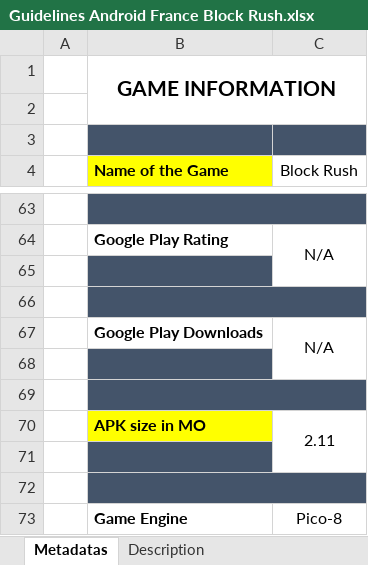
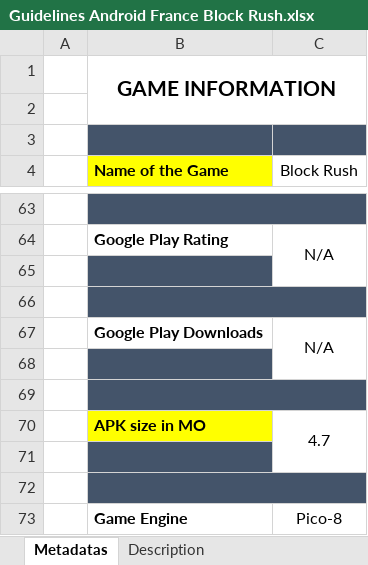
Before and after one commit to ArtridgeGames/artridge.ch, an Excel workbook: Plug In Digital/blockrush/Guidelines Android France Block Rush.xlsx, sheet Metadatas, drawn as a sheet; only a part is shown, gaps mark what is left out; values as stored, in another font and other column widths than the file's, no borders; the diff names each change by its address in the sheet, - before the commit and + after, or states it on an @@ line.

```diff
--- a/Plug In Digital/blockrush/Guidelines Android France Block Rush.xlsx (sheet Metadatas)
+++ b/Plug In Digital/blockrush/Guidelines Android France Block Rush.xlsx (sheet Metadatas)
-C70 (Block Rush): 2.11
+C70 (Block Rush): 4.7
```
Also changed, not shown: Plug In Digital/dodge/Guidelines Android France Dodge.xlsx, 12 other files.
